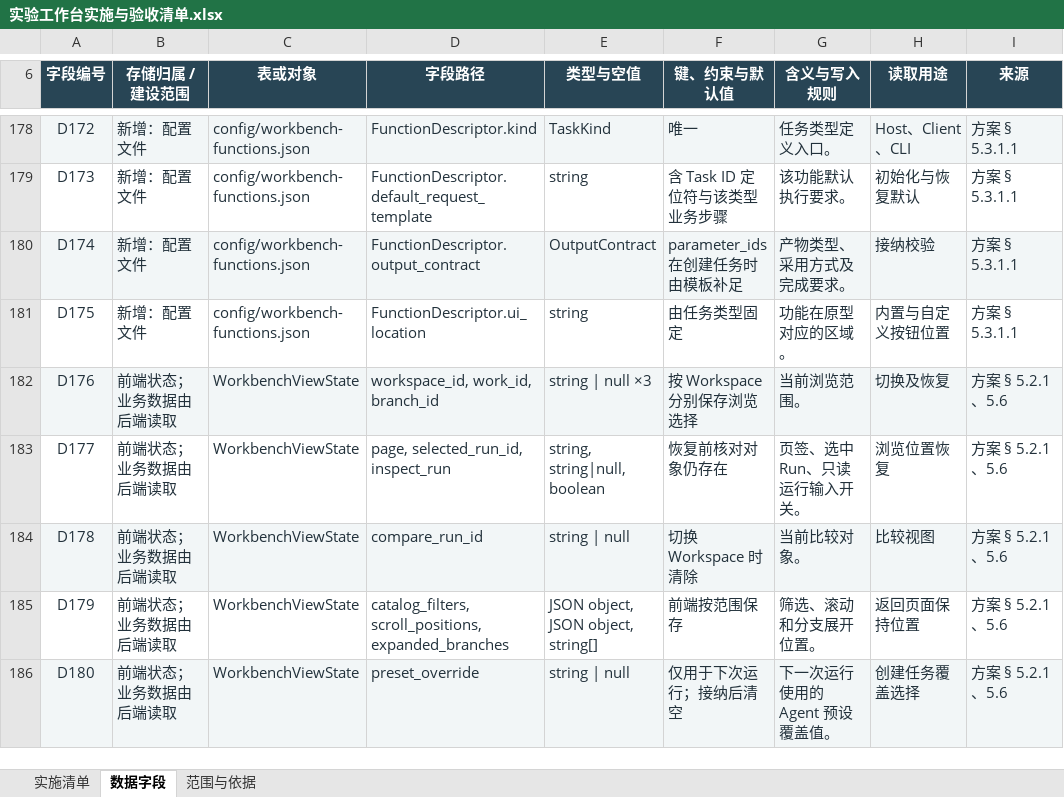
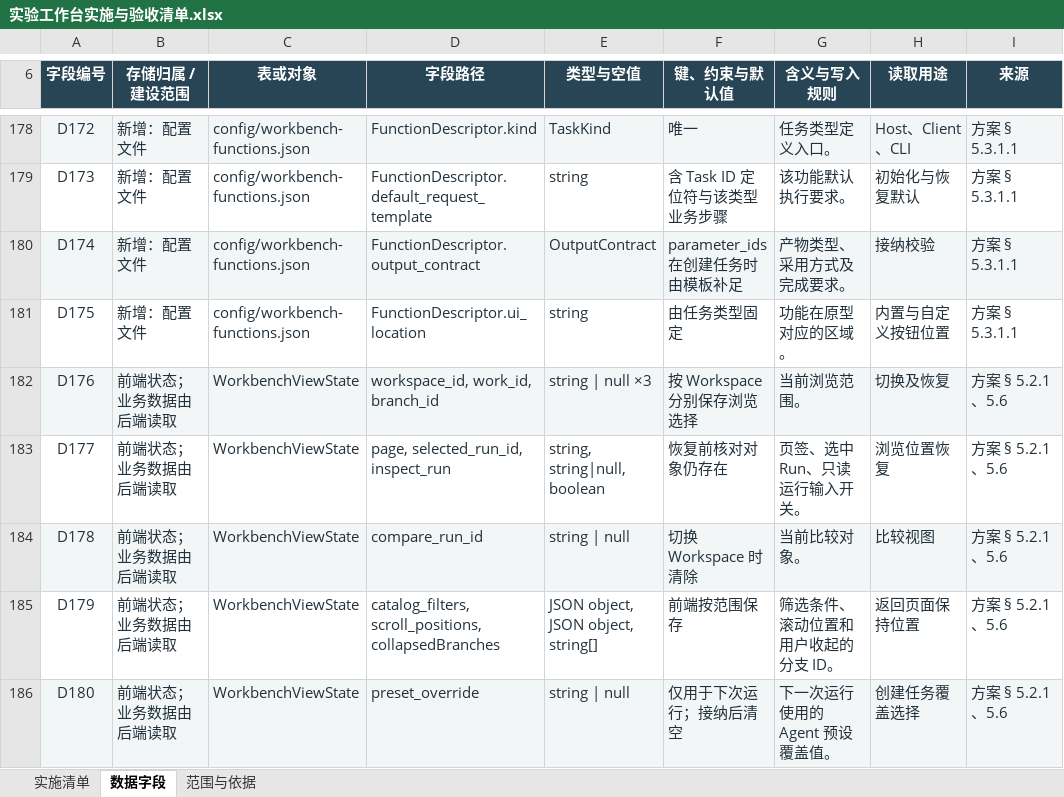
Before and after one commit to fzfz/harness-comfyui, an Excel workbook: outputs/prompt-studio-architecture/实验工作台实施与验收清单.xlsx, sheet 数据字段, drawn as a sheet; only a part is shown, gaps mark what is left out; values as stored, in another font and other column widths than the file's, no borders; table styles not drawn; the diff names each change by its address in the sheet, - before the commit and + after, or states it on an @@ line.

Commit message:
fix(workbench): match recursive branch navigation to prototype

```diff
--- a/outputs/prompt-studio-architecture/实验工作台实施与验收清单.xlsx (sheet 数据字段)
+++ b/outputs/prompt-studio-architecture/实验工作台实施与验收清单.xlsx (sheet 数据字段)
-D185 (字段路径): catalog_filters, scroll_positions, expanded_branches
+D185 (字段路径): catalog_filters, scroll_positions, collapsedBranches
-G185 (含义与写入规则): 筛选、滚动和分支展开位置。
+G185 (含义与写入规则): 筛选条件、滚动位置和用户收起的分支 ID。
```
Also changed, not shown: sheet 实施清单, 6 other files.
